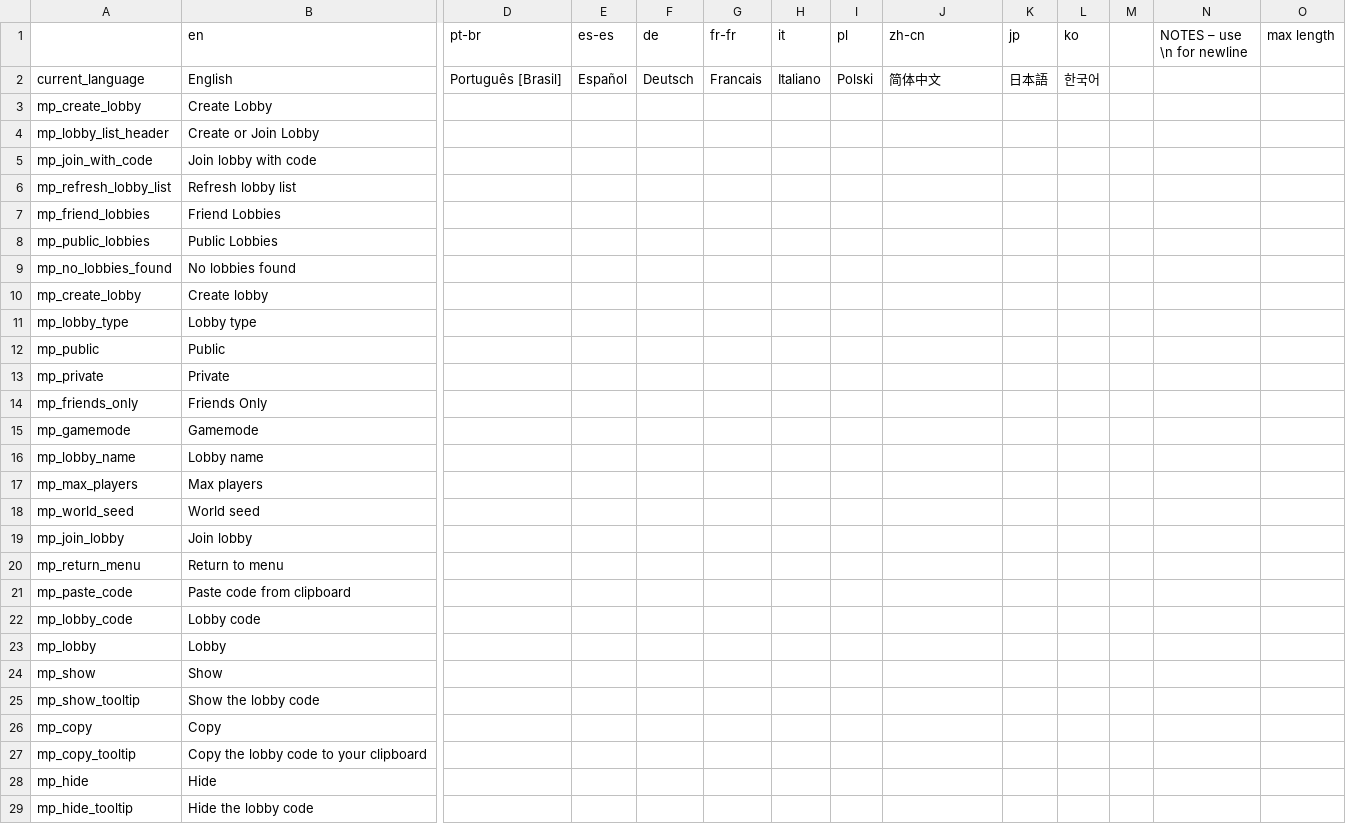
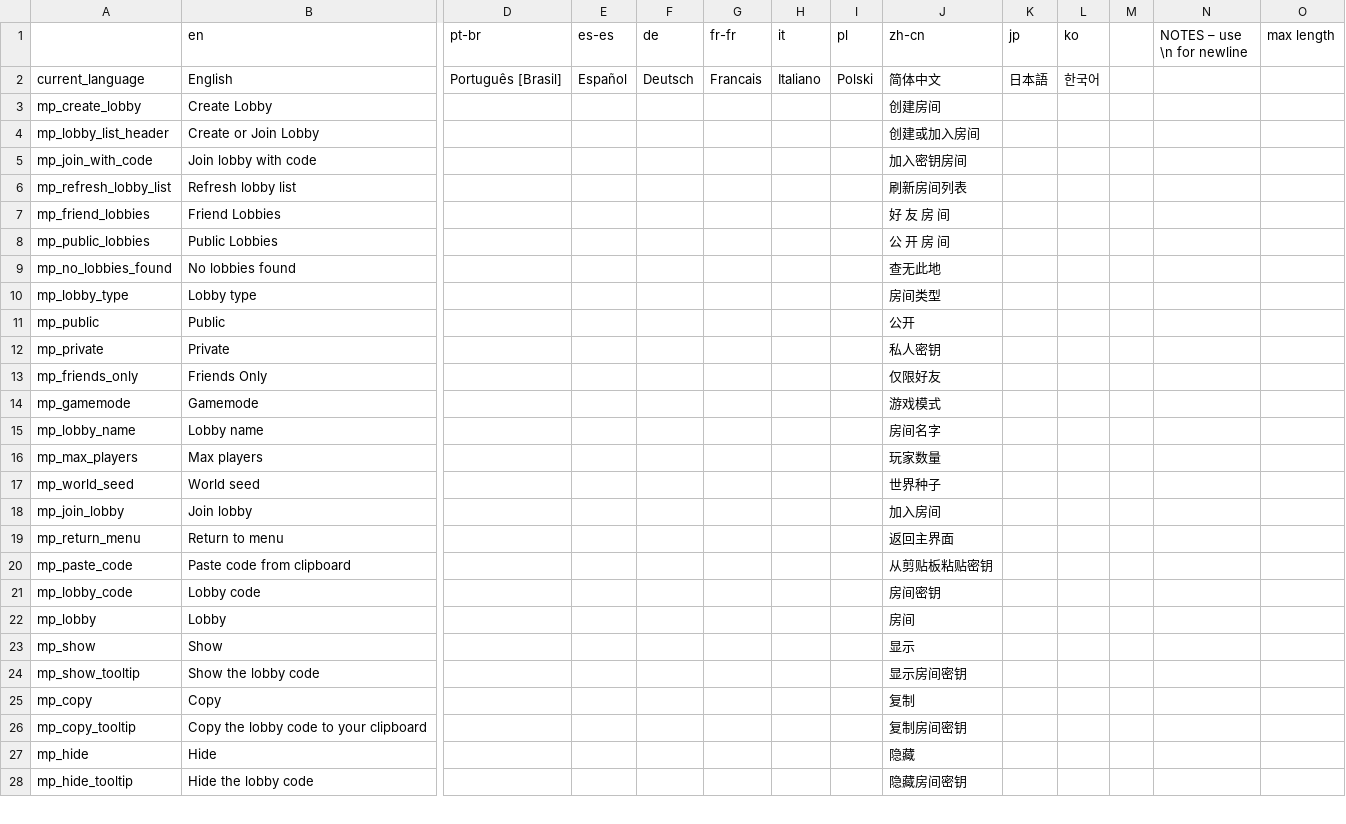
Before and after one commit to EvaisaDev/noita-online, a CSV file: evaisa.mp/translations.csv, drawn as a sheet; only a part is shown, gaps mark what is left out; removed rows and columns are numbered as before the commit, all else as after; rows hold the shown columns only; the diff covers the shown part only; the diff names each change by its address in the sheet, - before the commit and + after, or states it on an @@ line.

Commit message:
Finish translation support

```diff
--- a/evaisa.mp/translations.csv
+++ b/evaisa.mp/translations.csv
-J3 (zh-cn): (empty)
+J3 (zh-cn): 创建房间
-J4 (zh-cn): (empty)
+J4 (zh-cn): 创建或加入房间
-J5 (zh-cn): (empty)
+J5 (zh-cn): 加入密钥房间
-J6 (zh-cn): (empty)
+J6 (zh-cn): 刷新房间列表
-J7 (zh-cn): (empty)
+J7 (zh-cn): 好 友 房 间
-J8 (zh-cn): (empty)
+J8 (zh-cn): 公 开 房 间
-J9 (zh-cn): (empty)
+J9 (zh-cn): 查无此地
-row 10: mp_create_lobby | Create lobby
-J10 (zh-cn): (empty)
+J10 (zh-cn): 房间类型
-J11 (zh-cn): (empty)
+J11 (zh-cn): 公开
-J12 (zh-cn): (empty)
+J12 (zh-cn): 私人密钥
-J13 (zh-cn): (empty)
+J13 (zh-cn): 仅限好友
-J14 (zh-cn): (empty)
+J14 (zh-cn): 游戏模式
-J15 (zh-cn): (empty)
+J15 (zh-cn): 房间名字
-J16 (zh-cn): (empty)
+J16 (zh-cn): 玩家数量
-J17 (zh-cn): (empty)
+J17 (zh-cn): 世界种子
-J18 (zh-cn): (empty)
+J18 (zh-cn): 加入房间
-J19 (zh-cn): (empty)
+J19 (zh-cn): 返回主界面
-J20 (zh-cn): (empty)
+J20 (zh-cn): 从剪贴板粘贴密钥
-J21 (zh-cn): (empty)
+J21 (zh-cn): 房间密钥
-J22 (zh-cn): (empty)
+J22 (zh-cn): 房间
-J23 (zh-cn): (empty)
+J23 (zh-cn): 显示
-J24 (zh-cn): (empty)
+J24 (zh-cn): 显示房间密钥
-J25 (zh-cn): (empty)
+J25 (zh-cn): 复制
-J26 (zh-cn): (empty)
+J26 (zh-cn): 复制房间密钥
-J27 (zh-cn): (empty)
+J27 (zh-cn): 隐藏
-J28 (zh-cn): (empty)
+J28 (zh-cn): 隐藏房间密钥
```
Also changed, not shown: 53 edited cells elsewhere in this file, evaisa.arena/translations.csv, 13 other files.
